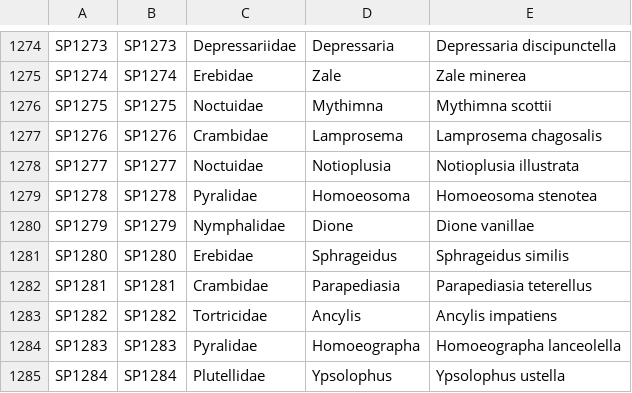
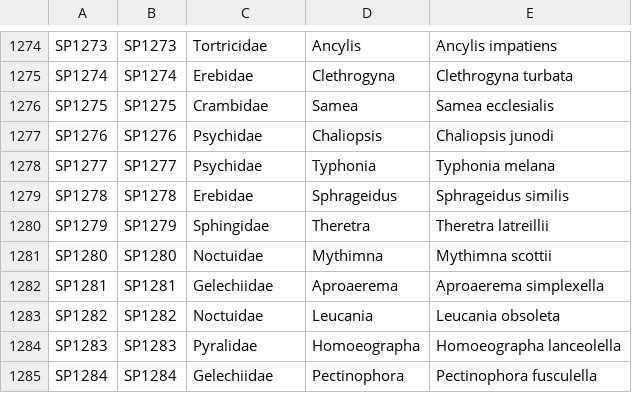
Before and after one commit to hncouto/Global_Database_on_Non-native_Lepidoptera, a CSV file: Database Tables/Base_Taxonomy.csv, drawn as a sheet; only a part is shown, gaps mark what is left out; the diff covers the shown part only; the diff names each change by its address in the sheet, - before the commit and + after, or states it on an @@ line.

```diff
--- a/Database Tables/Base_Taxonomy.csv
+++ b/Database Tables/Base_Taxonomy.csv
-C1274: Depressariidae
+C1274: Tortricidae
-D1274: Depressaria
+D1274: Ancylis
-E1274: Depressaria discipunctella
+E1274: Ancylis impatiens
-D1275: Zale
+D1275: Clethrogyna
-E1275: Zale minerea
+E1275: Clethrogyna turbata
-C1276: Noctuidae
+C1276: Crambidae
-D1276: Mythimna
+D1276: Samea
-E1276: Mythimna scottii
+E1276: Samea ecclesialis
-C1277: Crambidae
+C1277: Psychidae
-D1277: Lamprosema
+D1277: Chaliopsis
-E1277: Lamprosema chagosalis
+E1277: Chaliopsis junodi
-C1278: Noctuidae
+C1278: Psychidae
-D1278: Notioplusia
+D1278: Typhonia
-E1278: Notioplusia illustrata
+E1278: Typhonia melana
-C1279: Pyralidae
+C1279: Erebidae
-D1279: Homoeosoma
+D1279: Sphrageidus
-E1279: Homoeosoma stenotea
+E1279: Sphrageidus similis
-C1280: Nymphalidae
+C1280: Sphingidae
-D1280: Dione
+D1280: Theretra
-E1280: Dione vanillae
+E1280: Theretra latreillii
-C1281: Erebidae
+C1281: Noctuidae
-D1281: Sphrageidus
+D1281: Mythimna
-E1281: Sphrageidus similis
+E1281: Mythimna scottii
-C1282: Crambidae
+C1282: Gelechiidae
-D1282: Parapediasia
+D1282: Aproaerema
-E1282: Parapediasia teterellus
+E1282: Aproaerema simplexella
-C1283: Tortricidae
+C1283: Noctuidae
-D1283: Ancylis
+D1283: Leucania
-E1283: Ancylis impatiens
+E1283: Leucania obsoleta
-C1285: Plutellidae
+C1285: Gelechiidae
-D1285: Ypsolophus
+D1285: Pectinophora
-E1285: Ypsolophus ustella
+E1285: Pectinophora fusculella
```
Also changed, not shown: 146 edited cells elsewhere in this file, Database Tables/Obs_NativesDB.csv, Transformed Data/TaxonomyClean.csv, 4 other files.
